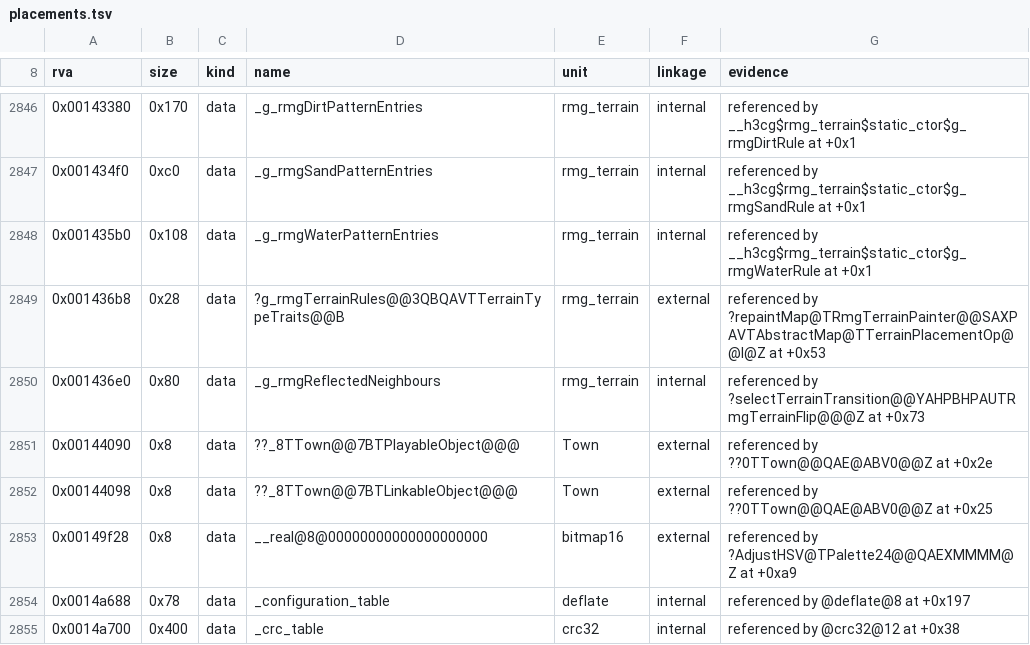
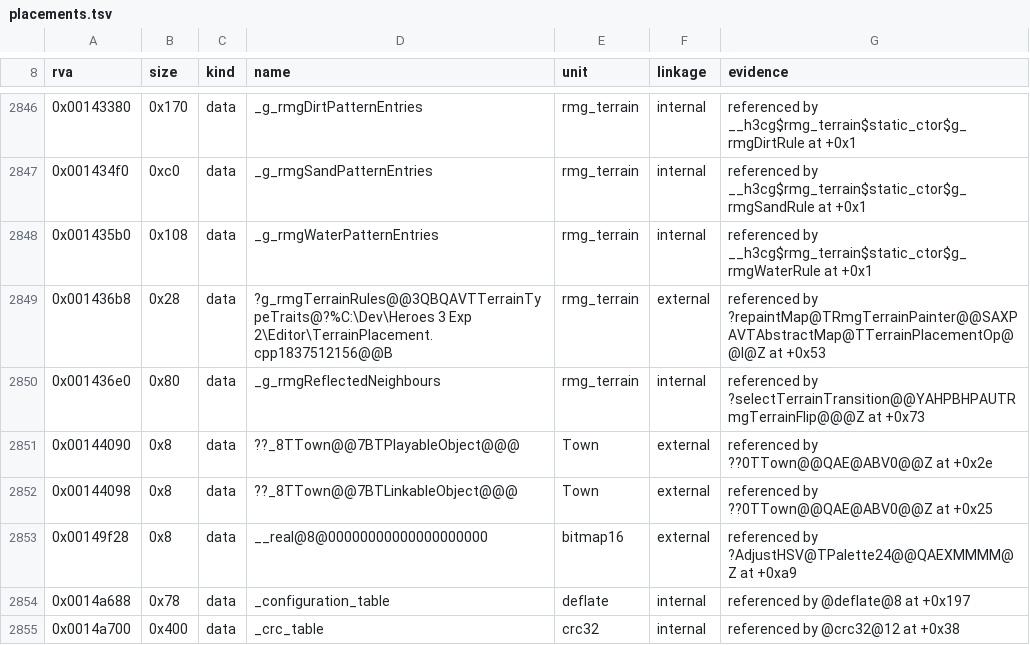
Before and after one commit to sushi-shi/homm3-decomp, a TSV file: config/retail/h3maped/placements.tsv, drawn as a sheet; only a part is shown, gaps mark what is left out; the diff covers the shown part only.

Commit message:
Place the terrain-type traits in TerrainPlacement.cpp's anonymous namespace
The map editor's RTTI spells all three traits classes
`TRockTraits@?%C:\Dev\Heroes 3 Exp 2\Editor\TerrainPlacement.cpp1837512156`:
the original keeps TTerrainTypeTraits, TNormalTerrainTypeTraits and
TRockTraits in that file's anonymous namespace. Move their definitions
from rmg_terrain.h (no other unit uses them) into an anonymous namespace
of rmg_terrain.cpp, map the unit's scope to its retail path in the
editor's anon-ns-paths.tsv, and spell the game's three vtable rows by
their checkout-independent scope, as the ResourceManager adapters do.
The editor's placements take the new names.

h3maped MAX: TNormalTerrainTypeTraits ctor 0x4ba868 99.82 -> 100,
TRockTraits ctor 0x4baa66 99.00 -> 100, TNormalTerrainTypeTraits dtor
0x4baa7a 97.50 -> 100 (only the vtable labels differed). The game's
traits rows migrate at 100; rmg, rmg_river, rmg_road, rmg_support and
rmg_voronoi keep MAX in both images. h3maped setTile 0x4bad0f dips in
CUR only (99.79, register tie-break, source unchanged, MAX 100). The game
ledger also banks earlier commits' measured gains (validSpellTarget,
TCampaignSetWindow, initializeArtifactEffects, floodWaterZoneDistances).

```diff
--- a/config/retail/h3maped/placements.tsv
+++ b/config/retail/h3maped/placements.tsv
@@ -2848,3 +2848,3 @@ rva	size	kind	name	unit	linkage	evidence
 0x001435b0	0x108	data	_g_rmgWaterPatternEntries	rmg_terrain	internal	referenced by __h3cg$rmg_terrain$static_ctor$g_rmgWaterRule at +0x1
-0x001436b8	0x28	data	?g_rmgTerrainRules@@3QBQAVTTerrainTypeTraits@@B	rmg_terrain	external	referenced by ?repaintMap@TRmgTerrainPainter@@SAXPAVTAbstractMap@TTerrainPlacementOp@@I@Z at +0x53
+0x001436b8	0x28	data	?g_rmgTerrainRules@@3QBQAVTTerrainTypeTraits@?%C:\Dev\Heroes 3 Exp 2\Editor\TerrainPlacement.cpp1837512156@@B	rmg_terrain	external	referenced by ?repaintMap@TRmgTerrainPainter@@SAXPAVTAbstractMap@TTerrainPlacementOp@@I@Z at +0x53
 0x001436e0	0x80	data	_g_rmgReflectedNeighbours	rmg_terrain	internal	referenced by ?selectTerrainTransition@@YAHPBHPAUTRmgTerrainFlip@@@Z at +0x73
```
Also changed, not shown: 26 edited cells elsewhere in this file, config/source/win_only_modules.tsv, 4 other files.
